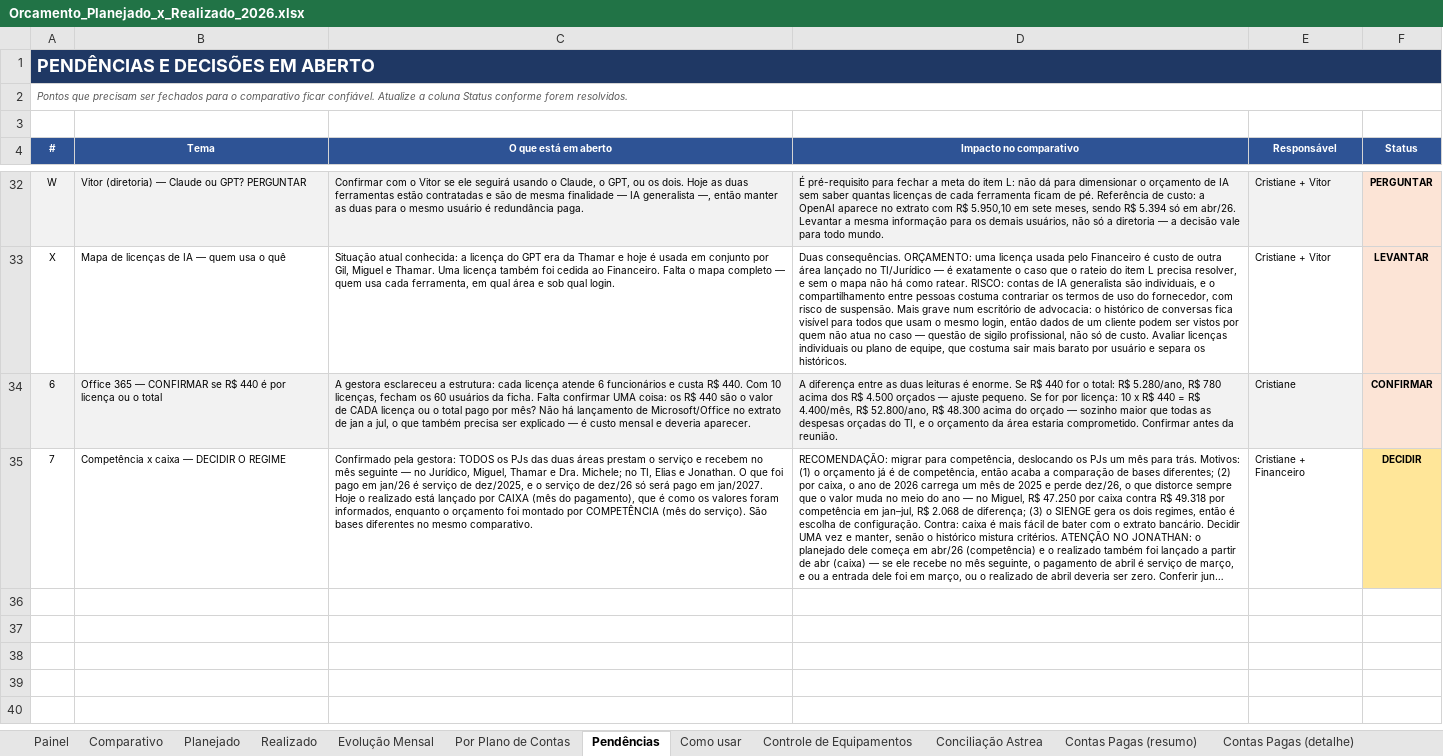
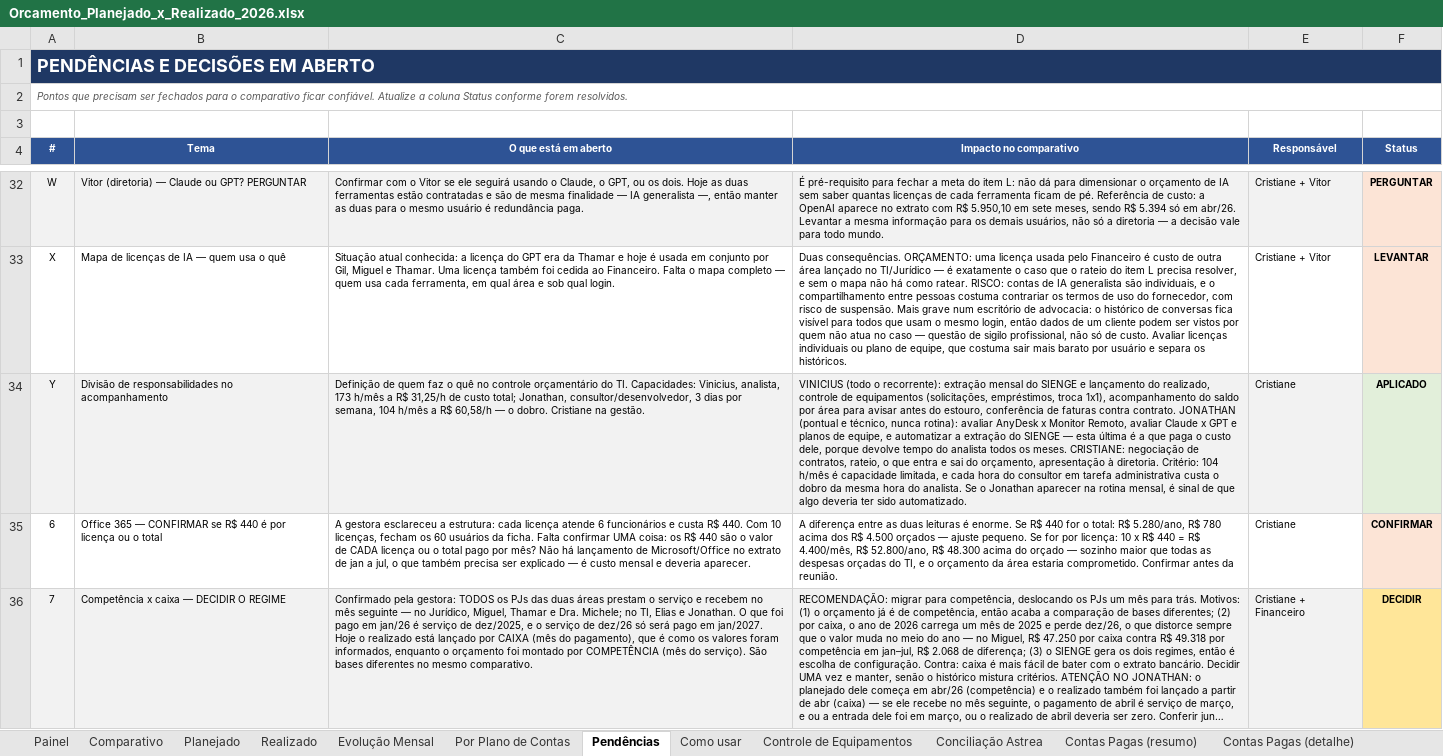
Before and after one commit to criscrabelo/Comit-, an Excel workbook: orcamento/Orcamento_Planejado_x_Realizado_2026.xlsx, sheet Pendências, drawn as a sheet; only a part is shown, gaps mark what is left out; long unchanged cells end in …; values as stored, in another font and other column widths than the file's, no borders; addresses are those after the commit; the diff names each change by its address in the sheet, - before the commit and + after, or states it on an @@ line.

```diff
--- a/orcamento/Orcamento_Planejado_x_Realizado_2026.xlsx (sheet Pendências)
+++ b/orcamento/Orcamento_Planejado_x_Realizado_2026.xlsx (sheet Pendências)
+row 34: Y | Divisão de responsabilidades no acompanhamento | Definição de quem faz o quê no controle orçamentário do TI. Capacidades: Vinicius, analista, 173 h/mês a R$ 31,25/h de custo total; Jonathan, consultor/desenvolvedor, 3 dias por semana, 104 h/mês a R$ 60,58/h — o dobro. Cristiane na gestão. | VINICIUS (todo o recorrente): extração mensal do SIENGE e lançamento do realizado, controle de equipamentos (solicitações, empréstimos, troca 1x1), acompanhamento do saldo por área para avisar antes do estouro, conferência de faturas contra contrato. JONATHAN (pontual e técnico, nunca rotina): avaliar AnyDesk x Monitor Remoto, avaliar Claude x GPT e planos de equipe, e automatizar a extração do SIENGE — esta última é a que paga o custo dele, porque devolve tempo do analista todos os meses. CRISTIANE: negociação de contratos, rateio, o que entra e sai do orçamento, apresentação à diretoria. Critério: 104 h/mês é capacidade limitada, e cada hora do consultor em tarefa administrativa custa o dobro da mesma hora do analista. Se o Jonathan aparecer na rotina mensal, é sinal de que algo deveria ter sido automatizado. | Cristiane | APLICADO
-A35:E35 fill: #F2F2F2
+A35:E35 fill: none
-A36:E36 fill: none
+A36:E36 fill: #F2F2F2
```
Also changed, not shown: orcamento/Orcamento_JURIDICO_2026.xlsx, orcamento/Orcamento_TI_2026.xlsx, 1 other file.
